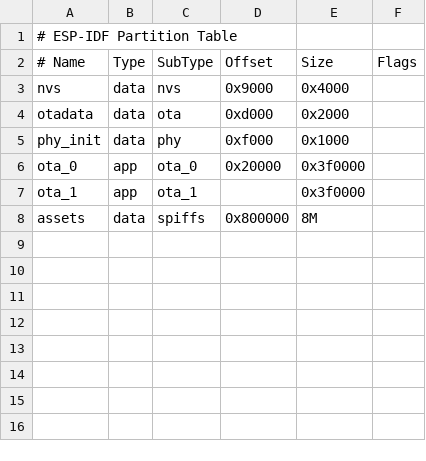
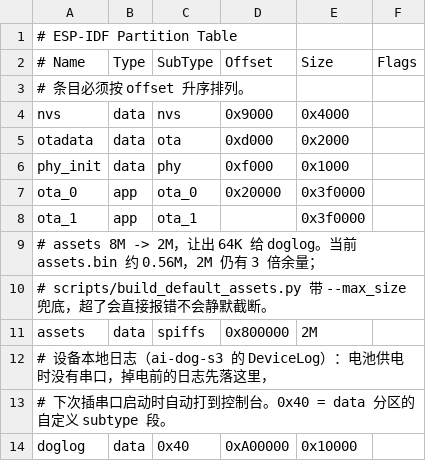
Before and after one commit to MingMingL/little_dog, a CSV file: firmware/xiaozhi-esp32/partitions/v2/16m.csv, drawn as a sheet.

Commit message:
feat(ai-dog-s3): 电池监测 + 复位原因 + 设备本地日志
解决"电池供电时反复重新初始化、但当时没有串口看不到现场"的问题。

新增：
- ai_dog_diag.{h,cc}  DeviceLog：esp_log 钩子 -> 96 条内存环 ->
  doglog 分区落盘；flash 是 256B 定长环形记录（magic + 单调序号 +
  uptime + 级别 + 复位原因 + 文本），启动时按序号排序 dump 到串口。
  esp_reset_reason() 中文映射，brownout 单独告警。
- ai_dog_battery.{h,cc}  BatteryMonitor：GPIO8/ADC1_CH7 + 电阻分压，
  输出电压与百分比；四档 Normal/Warn/Restrict/Cutoff，
  Restrict/Cutoff 需连续 3 次确认才生效（防 ADC 抖动误关机）。
  读数不在 5.5~9.6V 一律判"未接分压"，只上报 -1 不做任何动作。

改动：
- ControlServer：/api/status 增加 battery_volts / battery_level；
  SetMode 改为返回 bool，新增 SetModeGuardHandler 闸门，
  电量受限时拒绝切入 patrol/guard/remote。
- 分区表：assets 8M -> 2M，新增 doglog（64K @0xA00000）。
  必须重新烧分区表；只烧 app 时 DeviceLog 自动退化成"仅串口"不崩。
- build-ai-dog.py：PowerShell 不可用时的等价构建/烧录驱动，
  自动切到 IDF venv、剔除 MSYSTEM、补 PROCESSOR_ARCHITECTURE、
  解析 eim 激活脚本取环境、关 ccache、带 CMAKE_NINJA_FORCE_RESPONSE_FILE。
- .gitignore：忽略 .workbuddy/（智能体本地记忆，不属于代码）。

真机已验证：dump 出上次 239 条、复位原因上报、电池采样与
/api/status 新字段均正常。用法与分压比标定见 docs/电池监测与设备日志.md。

```diff
--- a/firmware/xiaozhi-esp32/partitions/v2/16m.csv
+++ b/firmware/xiaozhi-esp32/partitions/v2/16m.csv
@@ -2,2 +2,3 @@
 # Name,   Type, SubType, Offset,  Size, Flags
+# 条目必须按 offset 升序排列。
 nvs,      data, nvs,     0x9000,    0x4000,
@@ -7,2 +8,7 @@ ota_0,    app,  ota_0,   0x20000,   0x3f0000,
 ota_1,    app,  ota_1,   ,          0x3f0000,
-assets,   data, spiffs,  0x800000,  8M
+# assets 8M -> 2M，让出 64K 给 doglog。当前 assets.bin 约 0.56M，2M 仍有 3 倍余量；
+# scripts/build_default_assets.py 带 --max_size 兜底，超了会直接报错不会静默截断。
+assets,   data, spiffs,  0x800000,  2M,
+# 设备本地日志（ai-dog-s3 的 DeviceLog）：电池供电时没有串口，掉电前的日志先落这里，
+# 下次插串口启动时自动打到控制台。0x40 = data 分区的自定义 subtype 段。
+doglog,   data, 0x40,    0xA00000,  0x10000,
```
Also changed, not shown: 13 other files.
